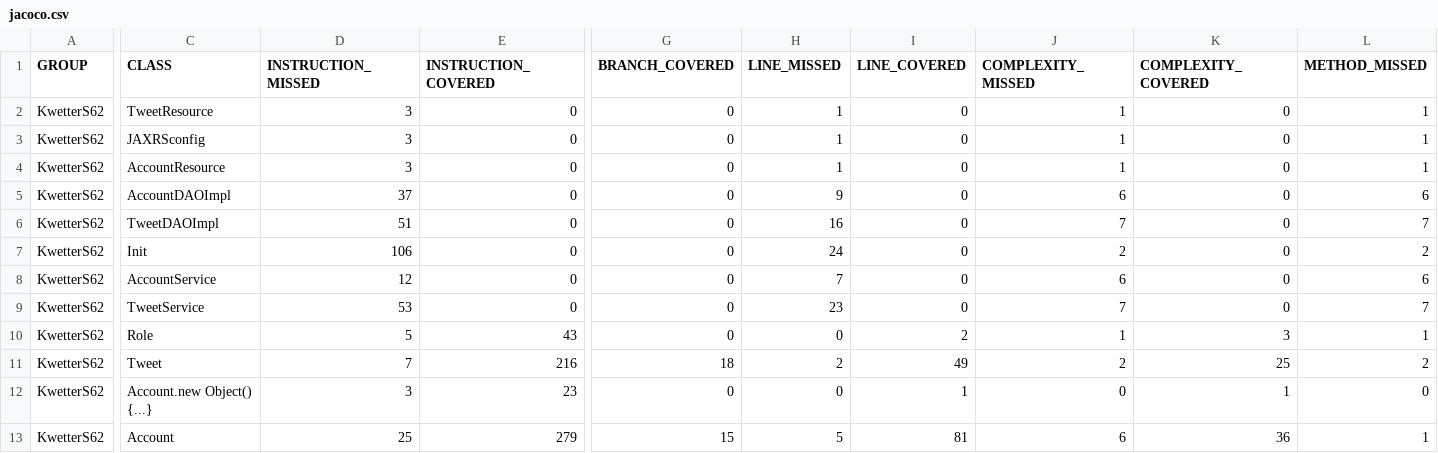
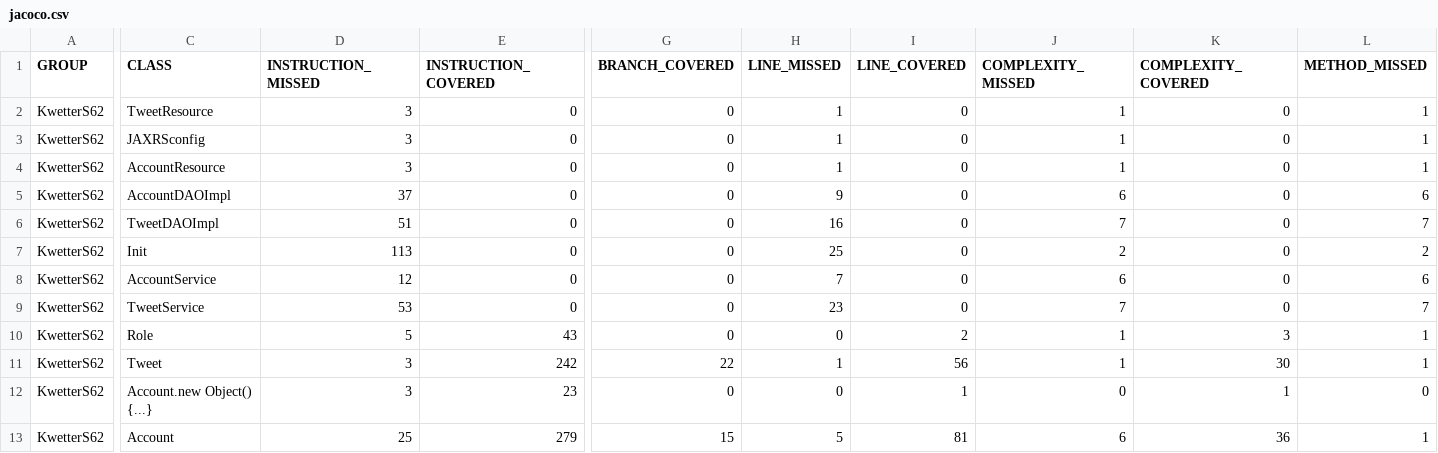
Before and after one commit to teunvdwijst/KwetterAPI, a CSV file: target/site/jacoco/jacoco.csv, drawn as a sheet; only a part is shown, gaps mark what is left out; the diff covers the shown part only; the diff names each change by its address in the sheet, - before the commit and + after, or states it on an @@ line.

```diff
--- a/target/site/jacoco/jacoco.csv
+++ b/target/site/jacoco/jacoco.csv
-D7 (INSTRUCTION_MISSED): 106
+D7 (INSTRUCTION_MISSED): 113
-H7 (LINE_MISSED): 24
+H7 (LINE_MISSED): 25
-D11 (INSTRUCTION_MISSED): 7
+D11 (INSTRUCTION_MISSED): 3
-E11 (INSTRUCTION_COVERED): 216
+E11 (INSTRUCTION_COVERED): 242
-G11 (BRANCH_COVERED): 18
+G11 (BRANCH_COVERED): 22
-H11 (LINE_MISSED): 2
+H11 (LINE_MISSED): 1
-I11 (LINE_COVERED): 49
+I11 (LINE_COVERED): 56
-J11 (COMPLEXITY_MISSED): 2
+J11 (COMPLEXITY_MISSED): 1
-K11 (COMPLEXITY_COVERED): 25
+K11 (COMPLEXITY_COVERED): 30
-L11 (METHOD_MISSED): 2
+L11 (METHOD_MISSED): 1
```
Also changed, not shown: 1 edited cell elsewhere in this file, 31 other files.
